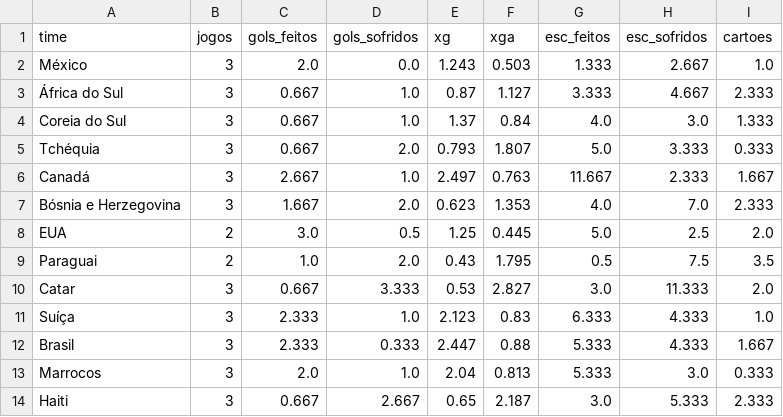
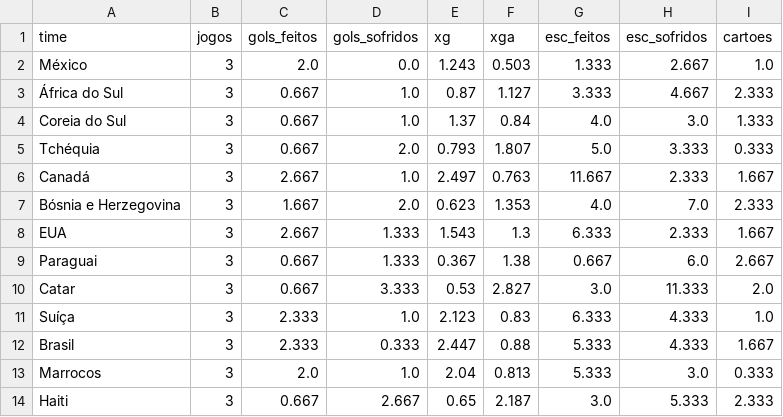
Before and after one commit to Decofb/probabilidades-fc, a CSV file: dados/copa_mundo_times.csv, drawn as a sheet; only a part is shown; the diff covers the shown part only.

```diff
--- a/dados/copa_mundo_times.csv
+++ b/dados/copa_mundo_times.csv
@@ -7,4 +7,4 @@ Canadá,3,2.667,1.0,2.497,0.763,11.667,2.333,1.667
 Bósnia e Herzegovina,3,1.667,2.0,0.623,1.353,4.0,7.0,2.333
-EUA,2,3.0,0.5,1.25,0.445,5.0,2.5,2.0
-Paraguai,2,1.0,2.0,0.43,1.795,0.5,7.5,3.5
+EUA,3,2.667,1.333,1.543,1.3,6.333,2.333,1.667
+Paraguai,3,0.667,1.333,0.367,1.38,0.667,6.0,2.667
 Catar,3,0.667,3.333,0.53,2.827,3.0,11.333,2.0
```
Also changed, not shown: 24 edited cells elsewhere in this file, dados/brasileirao_b_times.csv, dados/copa_mundo_jogos.csv, 5 other files.
